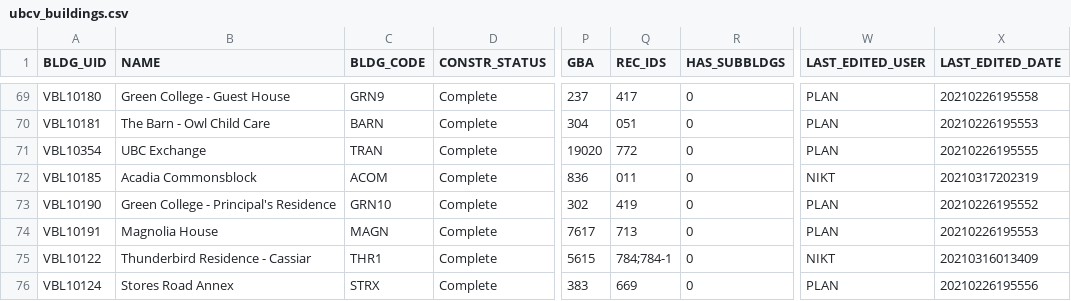
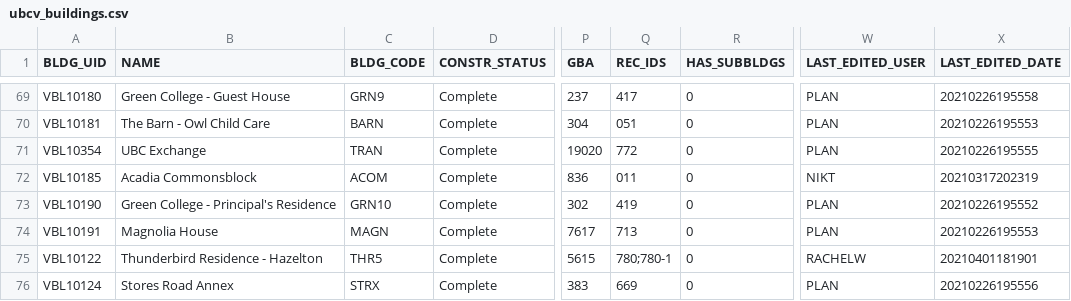
Before and after one commit to UBCGeodata/ubc-geospatial-opendata, a CSV file: ubcv/locations/csv/ubcv_buildings.csv, drawn as a sheet; only a part is shown, gaps mark what is left out; the diff covers the shown part only; the diff names each change by its address in the sheet, - before the commit and + after, or states it on an @@ line.

```diff
--- a/ubcv/locations/csv/ubcv_buildings.csv
+++ b/ubcv/locations/csv/ubcv_buildings.csv
-B75 (NAME): Thunderbird Residence - Cassiar
+B75 (NAME): Thunderbird Residence - Hazelton
-C75 (BLDG_CODE): THR1
+C75 (BLDG_CODE): THR5
-Q75 (REC_IDS): 784;784-1
+Q75 (REC_IDS): 780;780-1
-W75 (LAST_EDITED_USER): NIKT
+W75 (LAST_EDITED_USER): RACHELW
-X75 (LAST_EDITED_DATE): 20210316013409
+X75 (LAST_EDITED_DATE): 20210401181901
```
Also changed, not shown: 1 removed row and 25 edited cells elsewhere in this file, ubco/locations/csv/ubco_address_full.csv, ubcv/locations/csv/ubcv_address.csv, 8 other files.
